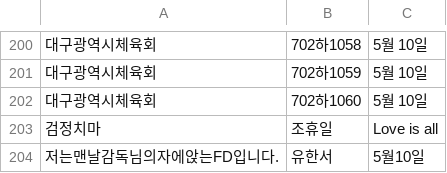
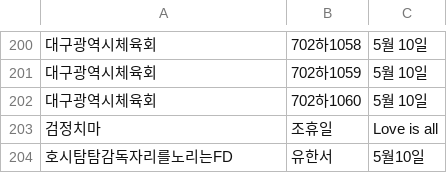
Before and after one commit to ahnonine/pdf_parking, a CSV file: data.csv, drawn as a sheet; only a part is shown, gaps mark what is left out; the diff names each change by its address in the sheet, - before the commit and + after, or states it on an @@ line.

Commit message:
Update data.csv

```diff
--- a/data.csv
+++ b/data.csv
-A204: 저는맨날감독님의자에앉는FD입니다.
+A204: 호시탐탐감독자리를노리는FD
```
